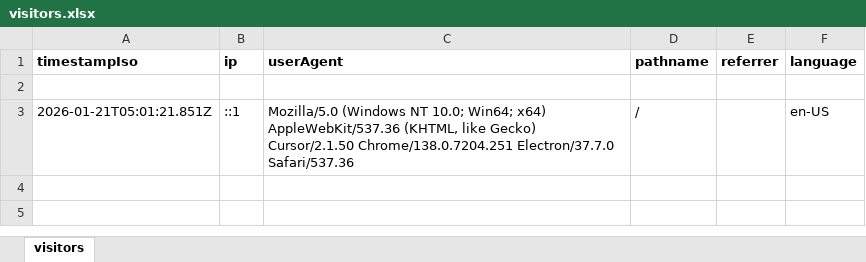
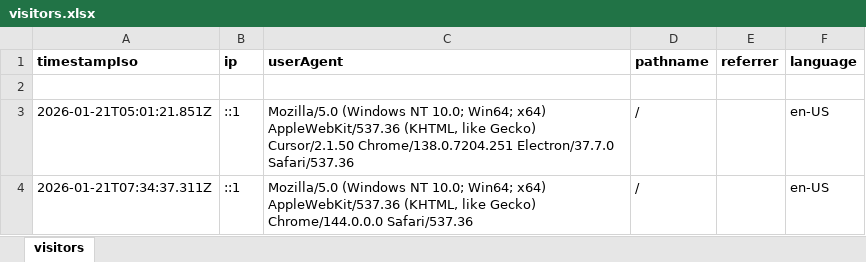
Before and after one commit to manhdung3010/portfolio, an Excel workbook: data/visitors.xlsx, sheet visitors, drawn as a sheet; values as stored, in another font and other column widths than the file's, no borders; the diff names each change by its address in the sheet, - before the commit and + after, or states it on an @@ line.

Commit message:
Enhance visitor tracking functionality and add Excel file retrieval
- Updated the VisitTracker component to include 'viewedAtLocal' timestamp.
- Modified the API to append visitor data with the new field and added a GET endpoint to retrieve the visitors.xlsx file.
- Refactored visitorExcel functions for better clarity and added error handling for file retrieval.

```diff
--- a/data/visitors.xlsx (sheet visitors)
+++ b/data/visitors.xlsx (sheet visitors)
+row 4: 2026-01-21T07:34:37.311Z | ::1 | Mozilla/5.0 (Windows NT 10.0; Win64; x64) AppleWebKit/537.36 (KHTML, like Gecko) Chrome/144.0.0.0 Safari/537.36 | / |  | en-US
```
Also changed, not shown: 3 other files.
